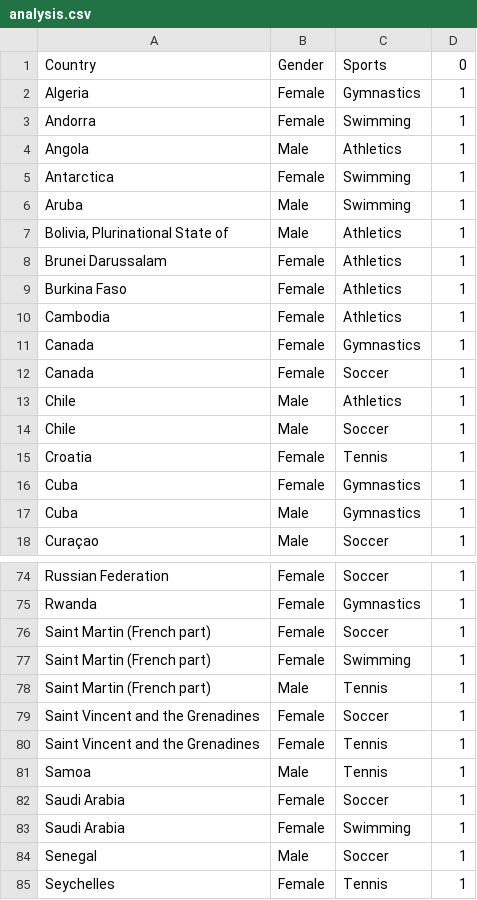
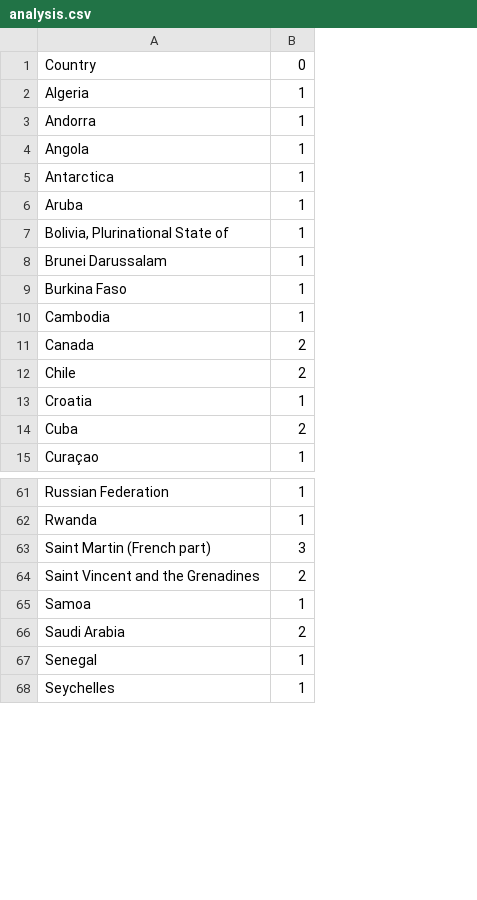
Before and after one commit to BakangMonei/DimphoSebogisi, a CSV file: analysis.csv, drawn as a sheet; only a part is shown, gaps mark what is left out; removed rows and columns are numbered as before the commit, all else as after; the diff covers the shown part only; the diff names each change by its address in the sheet, - before the commit and + after, or states it on an @@ line.

```diff
--- a/analysis.csv
+++ b/analysis.csv
-column B, rows 1-11: Gender | Female | Female | Male | Female | Male | Male | Female | Female | Female | Female; row 13: Male; rows 15-16: Female | Female; row 18: Male; rows 74-76: all Female; row 79: Female; rows 81-82: Male | Female; rows 84-85: Male | Female
-column C, rows 1-11: Sports | Gymnastics | Swimming | Athletics | Swimming | Swimming | Athletics | Athletics | Athletics | Athletics | Gymnastics; row 13: Athletics; rows 15-16: Tennis | Gymnastics; row 18: Soccer; rows 74-76: Soccer | Gymnastics | Soccer; row 79: Soccer; rows 81-82: Tennis | Soccer; rows 84-85: Soccer | Tennis
-B11: 1
+B11: 2
-row 12: Canada | Female | Soccer | 1
-B12: 1
+B12: 2
-row 14: Chile | Male | Soccer | 1
-B14: 1
+B14: 2
-row 17: Cuba | Male | Gymnastics | 1
-B63: 1
+B63: 3
-row 77: Saint Martin (French part) | Female | Swimming | 1
-row 78: Saint Martin (French part) | Male | Tennis | 1
-B64: 1
+B64: 2
-row 80: Saint Vincent and the Grenadines | Female | Tennis | 1
-B66: 1
+B66: 2
-row 83: Saudi Arabia | Female | Swimming | 1
```
Also changed, not shown: 11 removed rows and 11 edited cells elsewhere in this file, my_web_logs.csv, 4 other files.
